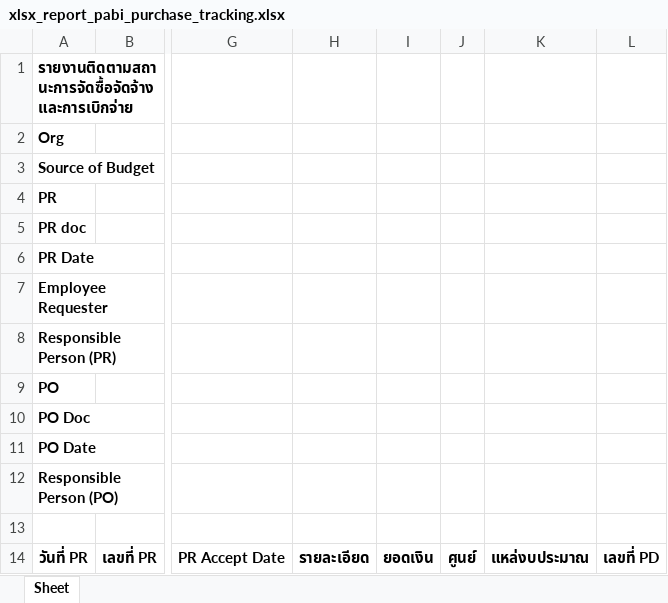
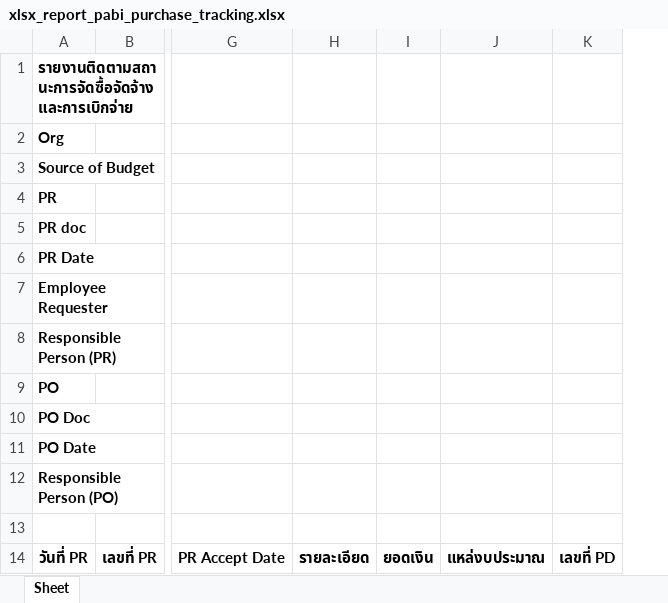
Before and after one commit to pabi2/pb2_addons, an Excel workbook: pabi_procurement_report/xlsx_template/xlsx_report_pabi_purchase_tracking.xlsx, sheet Sheet, drawn as a sheet; only a part is shown, gaps mark what is left out; values as stored, in another font and other column widths than the file's, no borders; the diff names each change by its address in the sheet, - before the commit and + after, or states it on an @@ line.

Commit message:
#3149 - แก้ไขข้อมูลที่ลง excel ให้บรรทัดข้อมูลน้อยลง ตัดข้อมูลที่ไม่ใช้ใน excel ออกเพื่อที่จะลดบรรทัดของข้อมูลลง

```diff
--- a/pabi_procurement_report/xlsx_template/xlsx_report_pabi_purchase_tracking.xlsx (sheet Sheet)
+++ b/pabi_procurement_report/xlsx_template/xlsx_report_pabi_purchase_tracking.xlsx (sheet Sheet)
-column J, row 14: ศูนย์
```
Also changed, not shown: 2 other files.
